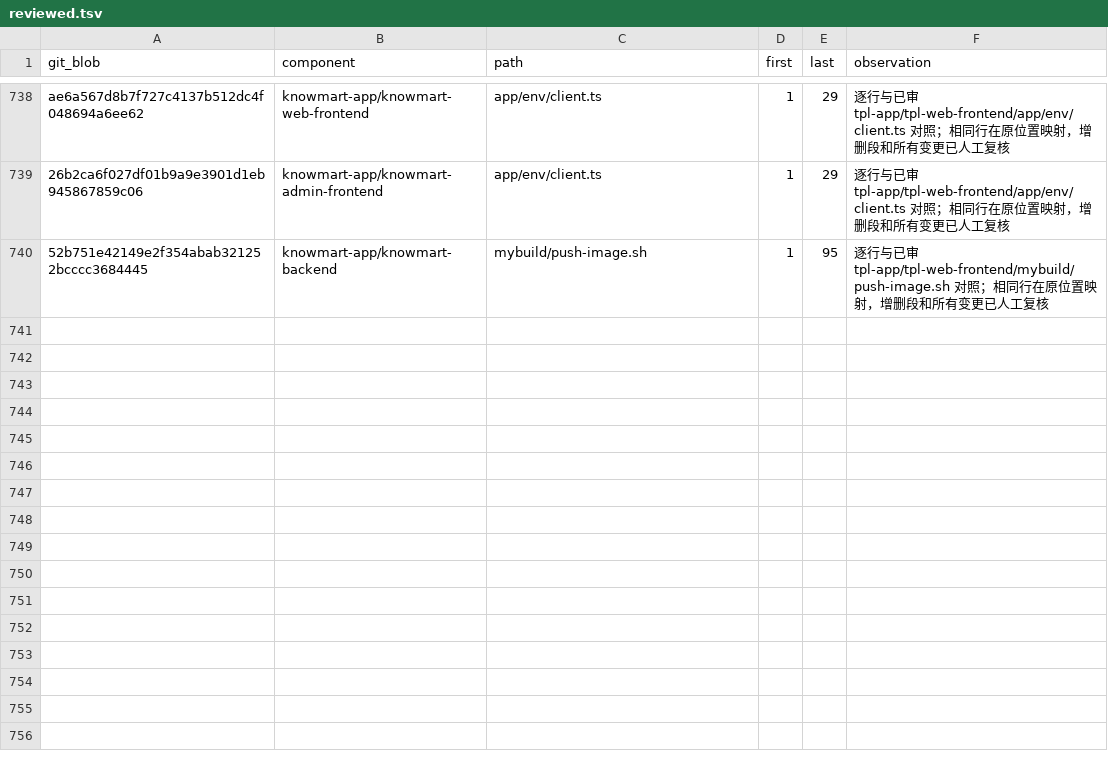
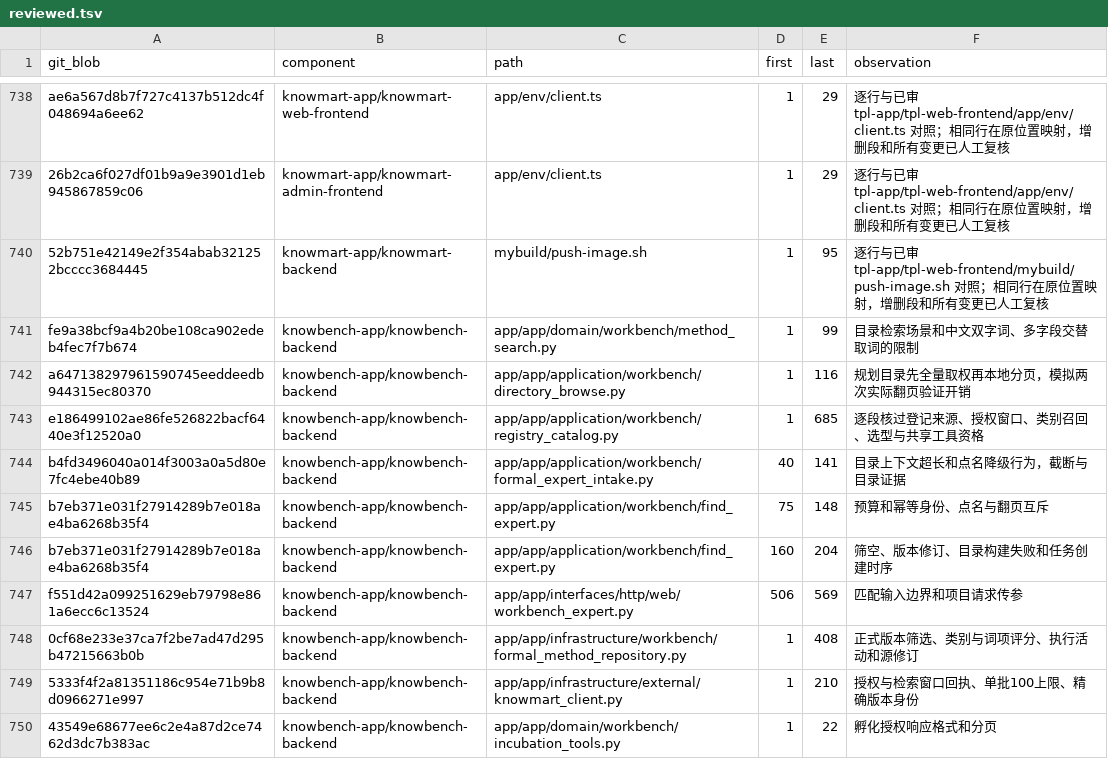
Before and after one commit to sunmoonlion/sunmoonun, a TSV file: scripts/results/2026-11-26-Luna十八组件逐行审查/reviewed.tsv, drawn as a sheet; only a part is shown, gaps mark what is left out; the diff covers the shown part only.

```diff
--- a/scripts/results/2026-11-26-Luna十八组件逐行审查/reviewed.tsv
+++ b/scripts/results/2026-11-26-Luna十八组件逐行审查/reviewed.tsv
@@ -740 +740,11 @@ ae6a567d8b7f727c4137b512dc4f048694a6ee62	knowmart-app/knowmart-web-frontend	app/
 52b751e42149e2f354abab321252bcccc3684445	knowmart-app/knowmart-backend	mybuild/push-image.sh	1	95	逐行与已审 tpl-app/tpl-web-frontend/mybuild/push-image.sh 对照；相同行在原位置映射，增删段和所有变更已人工复核
+fe9a38bcf9a4b20be108ca902edeb4fec7f7b674	knowbench-app/knowbench-backend	app/app/domain/workbench/method_search.py	1	99	目录检索场景和中文双字词、多字段交替取词的限制
+a647138297961590745eeddeedb944315ec80370	knowbench-app/knowbench-backend	app/app/application/workbench/directory_browse.py	1	116	规划目录先全量取权再本地分页，模拟两次实际翻页验证开销
+e186499102ae86fe526822bacf6440e3f12520a0	knowbench-app/knowbench-backend	app/app/application/workbench/registry_catalog.py	1	685	逐段核过登记来源、授权窗口、类别召回、选型与共享工具资格
+b4fd3496040a014f3003a0a5d80e7fc4ebe40b89	knowbench-app/knowbench-backend	app/app/application/workbench/formal_expert_intake.py	40	141	目录上下文超长和点名降级行为，截断与目录证据
+b7eb371e031f27914289b7e018ae4ba6268b35f4	knowbench-app/knowbench-backend	app/app/application/workbench/find_expert.py	75	148	预算和幂等身份、点名与翻页互斥
+b7eb371e031f27914289b7e018ae4ba6268b35f4	knowbench-app/knowbench-backend	app/app/application/workbench/find_expert.py	160	204	筛空、版本修订、目录构建失败和任务创建时序
+f551d42a099251629eb79798e861a6ecc6c13524	knowbench-app/knowbench-backend	app/app/interfaces/http/web/workbench_expert.py	506	569	匹配输入边界和项目请求传参
+0cf68e233e37ca7f2be7ad47d295b47215663b0b	knowbench-app/knowbench-backend	app/app/infrastructure/workbench/formal_method_repository.py	1	408	正式版本筛选、类别与词项评分、执行活动和源修订
+5333f4f2a81351186c954e71b9b8d0966271e997	knowbench-app/knowbench-backend	app/app/infrastructure/external/knowmart_client.py	1	210	授权与检索窗口回执、单批100上限、精确版本身份
+43549e68677ee6c2e4a87d2ce7462d3dc7b383ac	knowbench-app/knowbench-backend	app/app/domain/workbench/incubation_tools.py	1	22	孵化授权响应格式和分页
```
Also changed, not shown: 18 added rows elsewhere in this file, 7 other files.
